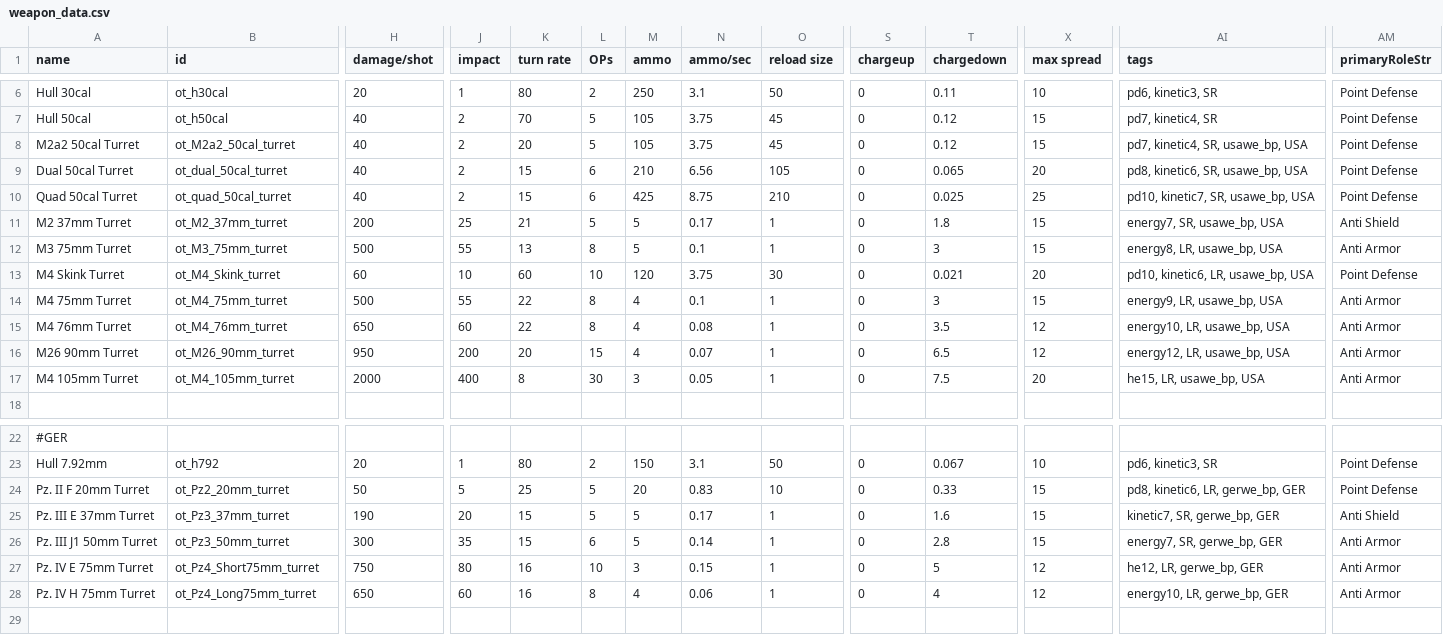
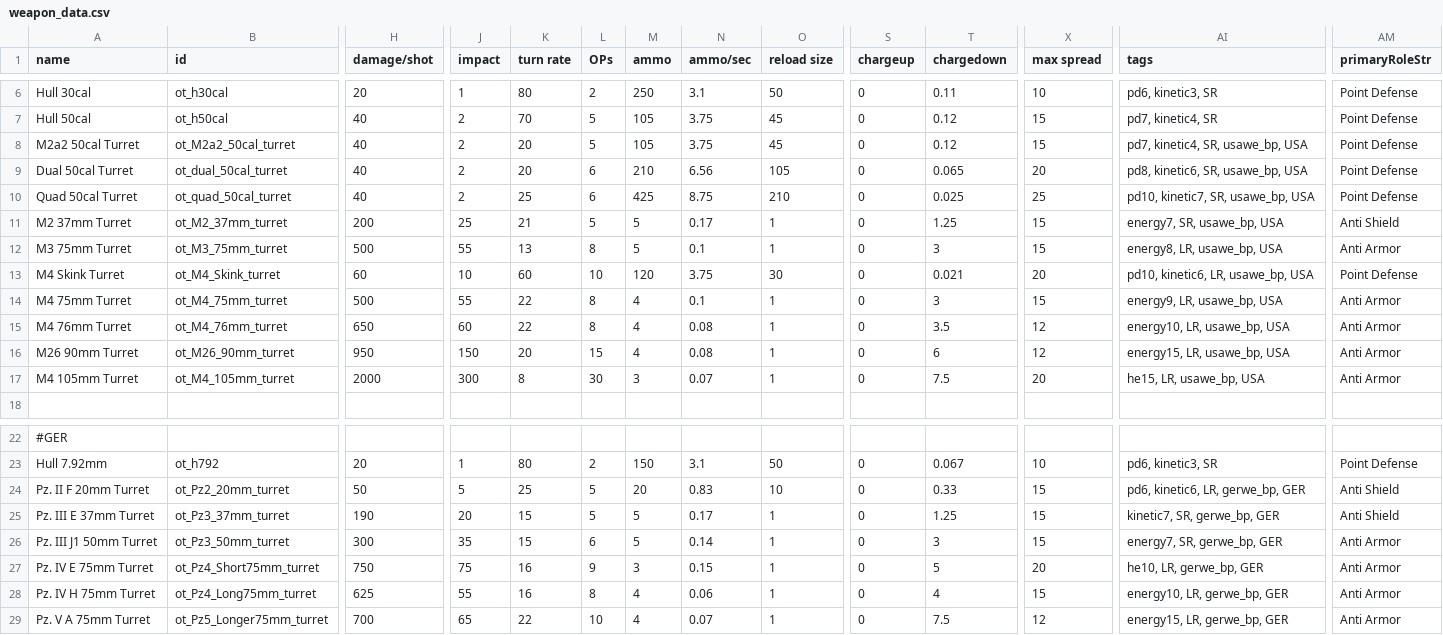
Before and after one commit to OfflcerSam/TankSector, a CSV file: data/weapons/weapon_data.csv, drawn as a sheet; only a part is shown, gaps mark what is left out; rows hold the shown columns only; the diff names each change by its address in the sheet, - before the commit and + after, or states it on an @@ line.

```diff
--- a/data/weapons/weapon_data.csv
+++ b/data/weapons/weapon_data.csv
-K9 (turn rate): 15
+K9 (turn rate): 20
-K10 (turn rate): 15
+K10 (turn rate): 25
-T11 (chargedown): 1.8
+T11 (chargedown): 1.25
-J16 (impact): 200
+J16 (impact): 150
-N16 (ammo/sec): 0.07
+N16 (ammo/sec): 0.08
-T16 (chargedown): 6.5
+T16 (chargedown): 6
-AI16 (tags): energy12, LR, usawe_bp, USA
+AI16 (tags): energy15, LR, usawe_bp, USA
-J17 (impact): 400
+J17 (impact): 300
-N17 (ammo/sec): 0.05
+N17 (ammo/sec): 0.07
-AI24 (tags): pd8, kinetic6, LR, gerwe_bp, GER
+AI24 (tags): pd6, kinetic6, LR, gerwe_bp, GER
-AM24 (primaryRoleStr): Point Defense
+AM24 (primaryRoleStr): Anti Shield
-T25 (chargedown): 1.6
+T25 (chargedown): 1.25
-T26 (chargedown): 2.8
+T26 (chargedown): 3
-J27 (impact): 80
+J27 (impact): 75
-L27 (OPs): 10
+L27 (OPs): 9
-X27 (max spread): 12
+X27 (max spread): 20
-AI27 (tags): he12, LR, gerwe_bp, GER
+AI27 (tags): he10, LR, gerwe_bp, GER
-H28 (damage/shot): 650
+H28 (damage/shot): 625
-J28 (impact): 60
+J28 (impact): 55
-X28 (max spread): 12
+X28 (max spread): 15
+row 29: Pz. V A 75mm Turret | ot_Pz5_Longer75mm_turret | 700 | 65 | 22 | 10 | 4 | 0.07 | 1 | 0 | 7.5 | 12 | energy15, LR, gerwe_bp, GER | Anti Armor
```
Also changed, not shown: data/hulls/ship_data.csv, data/strings/descriptions.csv, 13 other files.
